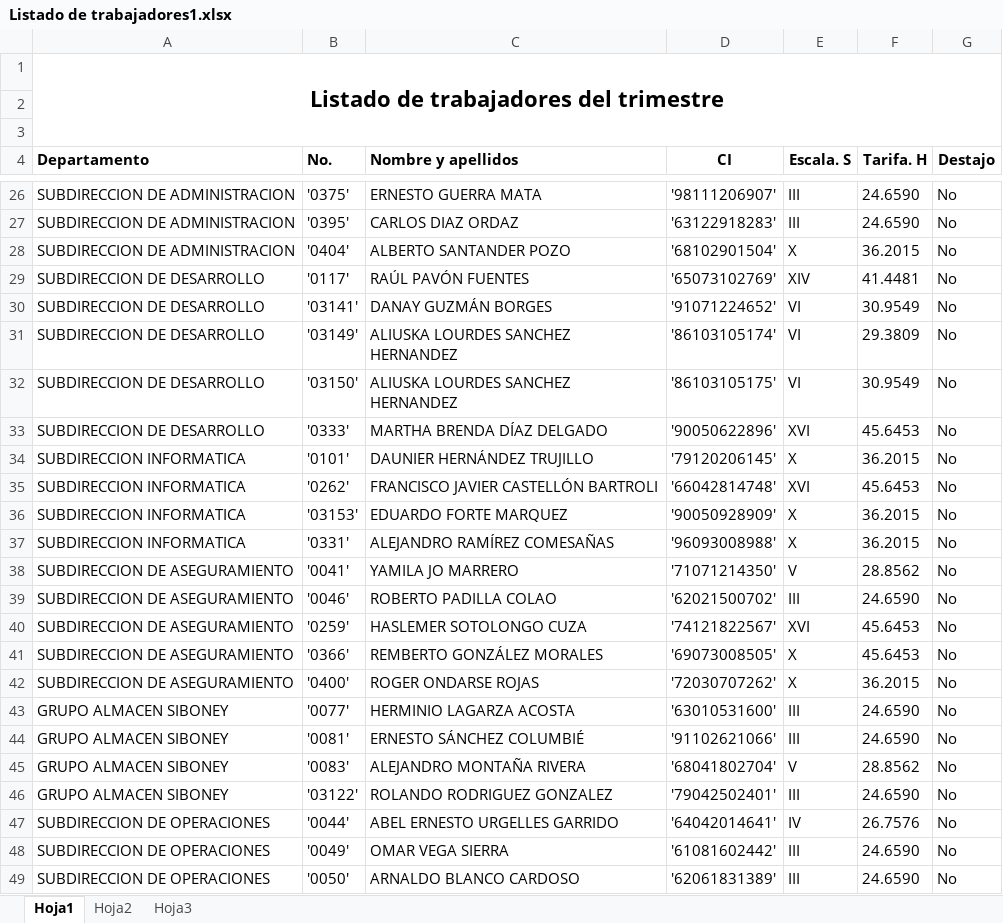
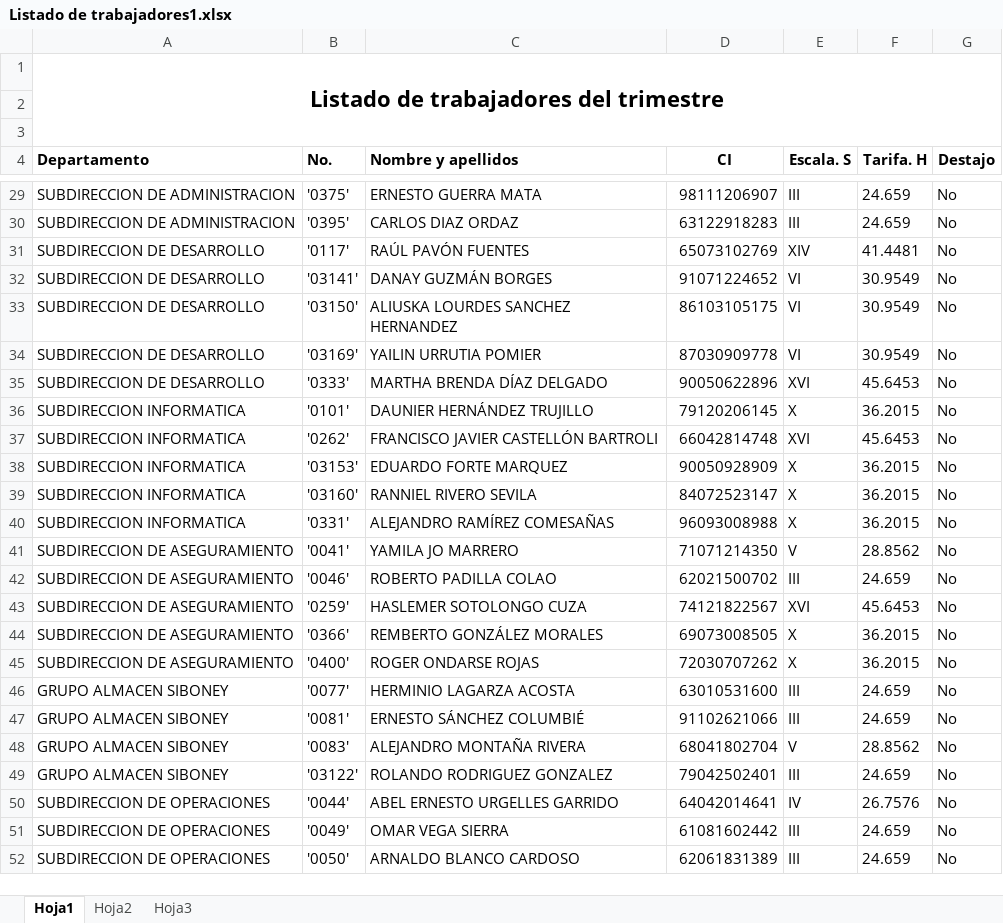
Before and after one commit to rannielRS/pythonproject, an Excel workbook: app-RRHH/file/Listado de trabajadores1.xlsx, sheet Hoja1, drawn as a sheet; only a part is shown, gaps mark what is left out; values as stored, in another font and other column widths than the file's, no borders; removed rows and columns are numbered as before the commit, all else as after; the diff covers the shown part only; the diff names each change by its address in the sheet, - before the commit and + after, or states it on an @@ line.

```diff
--- a/app-RRHH/file/Listado de trabajadores1.xlsx (sheet Hoja1)
+++ b/app-RRHH/file/Listado de trabajadores1.xlsx (sheet Hoja1)
-D29 (CI): '98111206907'
+D29 (CI): 98111206907
-F29:F30 (Tarifa. H): 24.6590
+F29:F30 (Tarifa. H): 24.659
-D30 (CI): '63122918283'
+D30 (CI): 63122918283
-row 28: SUBDIRECCION DE ADMINISTRACION | '0404' | ALBERTO SANTANDER POZO | '68102901504' | X | 36.2015 | No
-D31 (CI): '65073102769'
+D31 (CI): 65073102769
-D32 (CI): '91071224652'
+D32 (CI): 91071224652
-row 31: SUBDIRECCION DE DESARROLLO | '03149' | ALIUSKA LOURDES SANCHEZ HERNANDEZ | '86103105174' | VI | 29.3809 | No
-D33 (CI): '86103105175'
+D33 (CI): 86103105175
+row 34: SUBDIRECCION DE DESARROLLO | '03169' | YAILIN URRUTIA POMIER | 87030909778 | VI | 30.9549 | No
-D35 (CI): '90050622896'
+D35 (CI): 90050622896
-D36 (CI): '79120206145'
+D36 (CI): 79120206145
-D37 (CI): '66042814748'
+D37 (CI): 66042814748
-D38 (CI): '90050928909'
+D38 (CI): 90050928909
+row 39: SUBDIRECCION INFORMATICA | '03160' | RANNIEL RIVERO SEVILA | 84072523147 | X | 36.2015 | No
-D40 (CI): '96093008988'
+D40 (CI): 96093008988
-D41 (CI): '71071214350'
+D41 (CI): 71071214350
-D42 (CI): '62021500702'
+D42 (CI): 62021500702
-F42 (Tarifa. H): 24.6590
+F42 (Tarifa. H): 24.659
-D43 (CI): '74121822567'
+D43 (CI): 74121822567
-D44 (CI): '69073008505'
+D44 (CI): 69073008505
-F44 (Tarifa. H): 45.6453
+F44 (Tarifa. H): 36.2015
-D45 (CI): '72030707262'
+D45 (CI): 72030707262
-D46 (CI): '63010531600'
+D46 (CI): 63010531600
-F46:F47 (Tarifa. H): 24.6590
+F46:F47 (Tarifa. H): 24.659
-D47 (CI): '91102621066'
+D47 (CI): 91102621066
-D48 (CI): '68041802704'
+D48 (CI): 68041802704
-D49 (CI): '79042502401'
+D49 (CI): 79042502401
-F49 (Tarifa. H): 24.6590
+F49 (Tarifa. H): 24.659
-D50 (CI): '64042014641'
+D50 (CI): 64042014641
-D51 (CI): '61081602442'
+D51 (CI): 61081602442
-F51:F52 (Tarifa. H): 24.6590
+F51:F52 (Tarifa. H): 24.659
-D52 (CI): '62061831389'
+D52 (CI): 62061831389
```
Also changed, not shown: 23 added rows, 8 removed rows and 294 edited cells elsewhere in this sheet, app-RRHH/file/resumen_detalle_min.xlsx, 5 other files.
